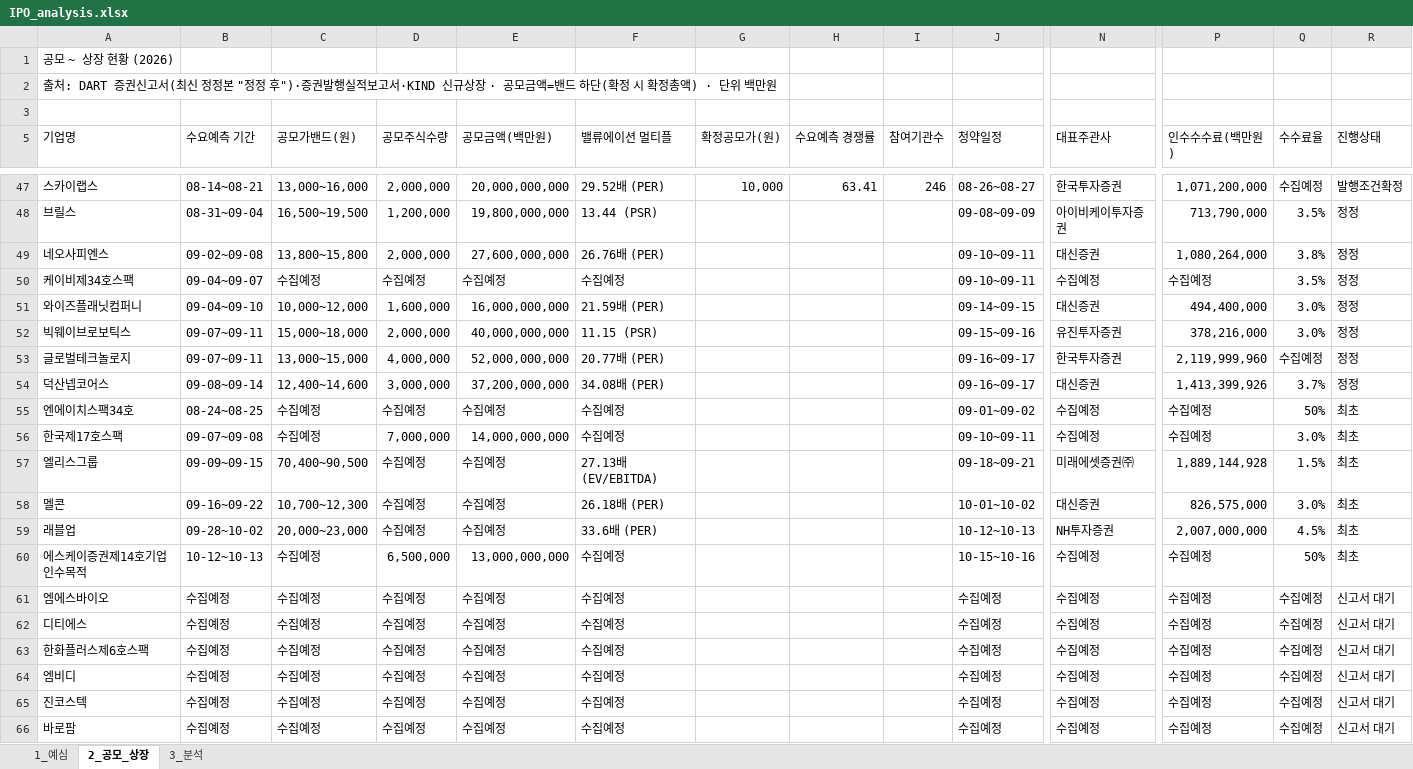
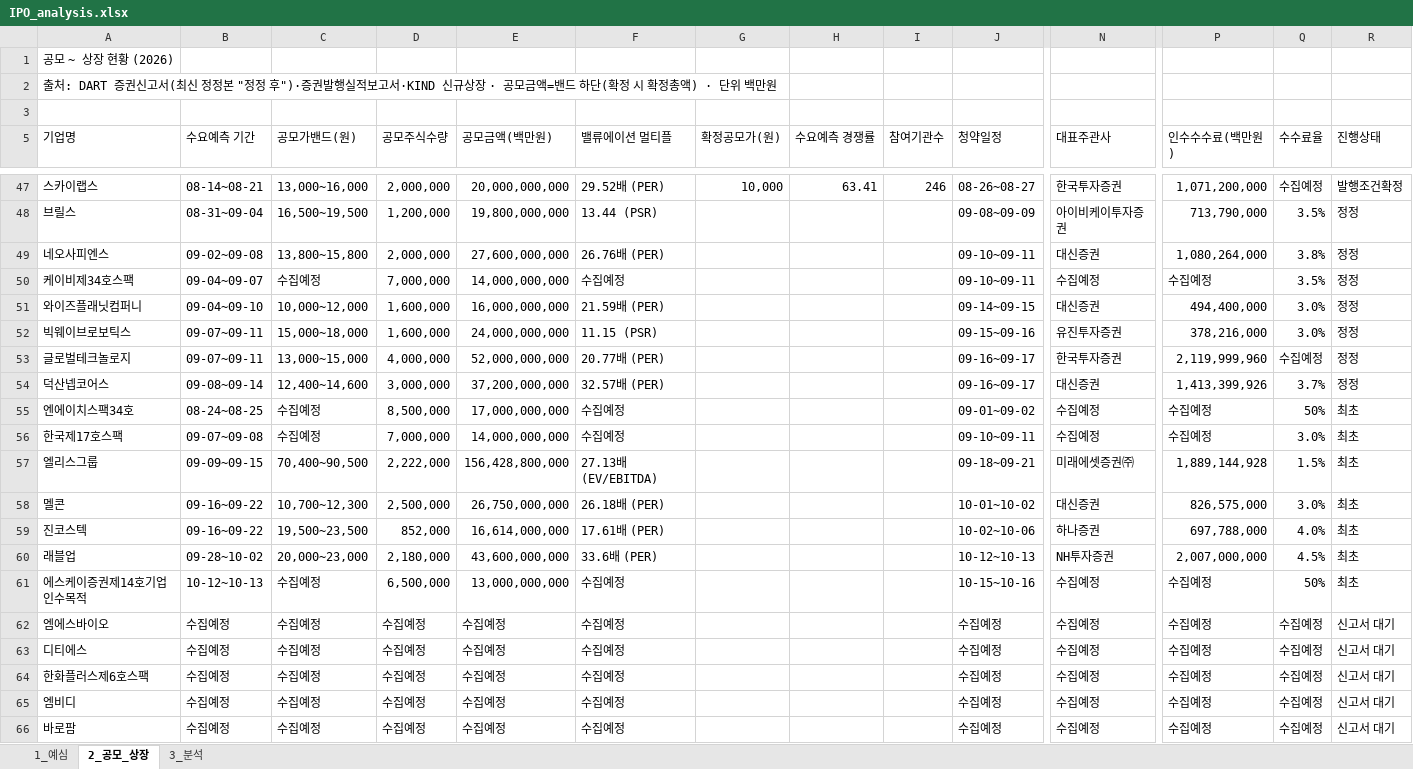
Before and after one commit to history-dungeon-user/IPO-MARKET-REVIEW, an Excel workbook: IPO_analysis.xlsx, sheet 2_공모_상장, drawn as a sheet; only a part is shown, gaps mark what is left out; values as stored, in another font and other column widths than the file's, no cell formats; removed rows and columns are numbered as before the commit, all else as after; rows hold the shown columns only; the diff names each change by its address in the sheet, - before the commit and + after, or states it on an @@ line.

```diff
--- a/IPO_analysis.xlsx (sheet 2_공모_상장)
+++ b/IPO_analysis.xlsx (sheet 2_공모_상장)
-D50 (공모주식수량): 수집예정
+D50 (공모주식수량): 7,000,000
-E50 (공모금액(백만원)): 수집예정
+E50 (공모금액(백만원)): 14,000,000,000
-D52 (공모주식수량): 2,000,000
+D52 (공모주식수량): 1,600,000
-E52 (공모금액(백만원)): 40,000,000,000
+E52 (공모금액(백만원)): 24,000,000,000
-F54 (밸류에이션 멀티플): 34.08배 (PER)
+F54 (밸류에이션 멀티플): 32.57배 (PER)
-D55 (공모주식수량): 수집예정
+D55 (공모주식수량): 8,500,000
-E55 (공모금액(백만원)): 수집예정
+E55 (공모금액(백만원)): 17,000,000,000
-D57 (공모주식수량): 수집예정
+D57 (공모주식수량): 2,222,000
-E57 (공모금액(백만원)): 수집예정
+E57 (공모금액(백만원)): 156,428,800,000
-D58 (공모주식수량): 수집예정
+D58 (공모주식수량): 2,500,000
-E58 (공모금액(백만원)): 수집예정
+E58 (공모금액(백만원)): 26,750,000,000
+row 59: 진코스텍 | 09-16~09-22 | 19,500~23,500 | 852,000 | 16,614,000,000 | 17.61배 (PER) |  |  |  | 10-02~10-06 | 하나증권 | 697,788,000 | 4.0% | 최초
-D60 (공모주식수량): 수집예정
+D60 (공모주식수량): 2,180,000
-E60 (공모금액(백만원)): 수집예정
+E60 (공모금액(백만원)): 43,600,000,000
-row 65: 진코스텍 | 수집예정 | 수집예정 | 수집예정 | 수집예정 | 수집예정 |  |  |  | 수집예정 | 수집예정 | 수집예정 | 수집예정 | 신고서 대기
```
Also changed, not shown: sheet 3_분석, sheet 1_예심, cell formats, IPO_Rawdata_master.xlsx, 6 other files.
